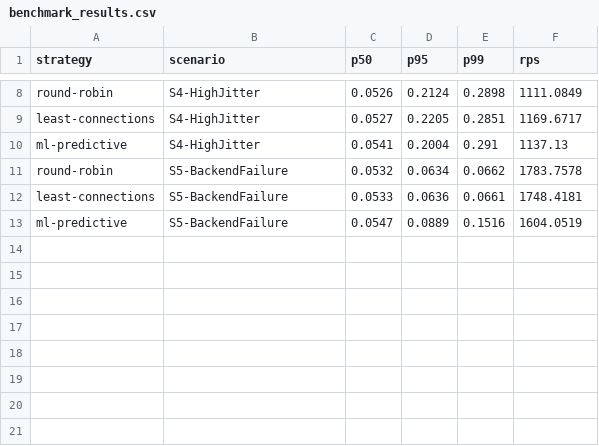
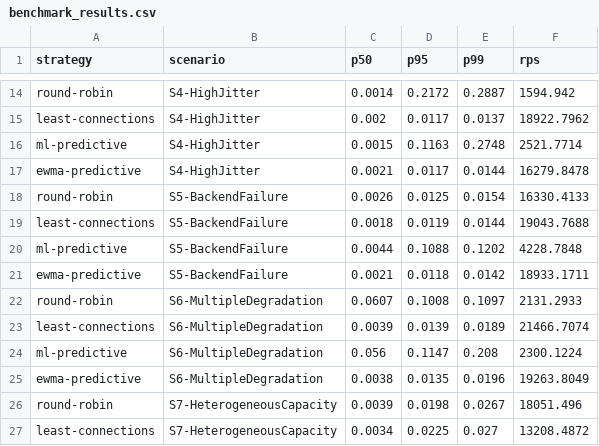
Before and after one commit to srihari1306/proxima, a CSV file: benchmark_results.csv, drawn as a sheet; only a part is shown, gaps mark what is left out; addresses are those after the commit; the diff covers the shown part only; the diff names each change by its address in the sheet, - before the commit and + after, or states it on an @@ line.

Commit message:
EWMA strategy integrated

```diff
--- a/benchmark_results.csv
+++ b/benchmark_results.csv
-C14 (p50): 0.0526
+C14 (p50): 0.0014
-D14 (p95): 0.2124
+D14 (p95): 0.2172
-E14 (p99): 0.2898
+E14 (p99): 0.2887
-F14 (rps): 1111.0849
+F14 (rps): 1594.942
-C15 (p50): 0.0527
+C15 (p50): 0.002
-D15 (p95): 0.2205
+D15 (p95): 0.0117
-E15 (p99): 0.2851
+E15 (p99): 0.0137
-F15 (rps): 1169.6717
+F15 (rps): 18922.7962
-C16 (p50): 0.0541
+C16 (p50): 0.0015
-D16 (p95): 0.2004
+D16 (p95): 0.1163
-E16 (p99): 0.291
+E16 (p99): 0.2748
-F16 (rps): 1137.13
+F16 (rps): 2521.7714
+row 17: ewma-predictive | S4-HighJitter | 0.0021 | 0.0117 | 0.0144 | 16279.8478
-C18 (p50): 0.0532
+C18 (p50): 0.0026
-D18 (p95): 0.0634
+D18 (p95): 0.0125
-E18 (p99): 0.0662
+E18 (p99): 0.0154
-F18 (rps): 1783.7578
+F18 (rps): 16330.4133
-C19 (p50): 0.0533
+C19 (p50): 0.0018
-D19 (p95): 0.0636
+D19 (p95): 0.0119
-E19 (p99): 0.0661
+E19 (p99): 0.0144
-F19 (rps): 1748.4181
+F19 (rps): 19043.7688
-C20 (p50): 0.0547
+C20 (p50): 0.0044
-D20 (p95): 0.0889
+D20 (p95): 0.1088
-E20 (p99): 0.1516
+E20 (p99): 0.1202
-F20 (rps): 1604.0519
+F20 (rps): 4228.7848
+row 21: ewma-predictive | S5-BackendFailure | 0.0021 | 0.0118 | 0.0142 | 18933.1711
+row 22: round-robin | S6-MultipleDegradation | 0.0607 | 0.1008 | 0.1097 | 2131.2933
+row 23: least-connections | S6-MultipleDegradation | 0.0039 | 0.0139 | 0.0189 | 21466.7074
+row 24: ml-predictive | S6-MultipleDegradation | 0.056 | 0.1147 | 0.208 | 2300.1224
+row 25: ewma-predictive | S6-MultipleDegradation | 0.0038 | 0.0135 | 0.0196 | 19263.8049
+row 26: round-robin | S7-HeterogeneousCapacity | 0.0039 | 0.0198 | 0.0267 | 18051.496
+row 27: least-connections | S7-HeterogeneousCapacity | 0.0034 | 0.0225 | 0.027 | 13208.4872
```
Also changed, not shown: 8 added rows and 24 edited cells elsewhere in this file, 5 other files.
